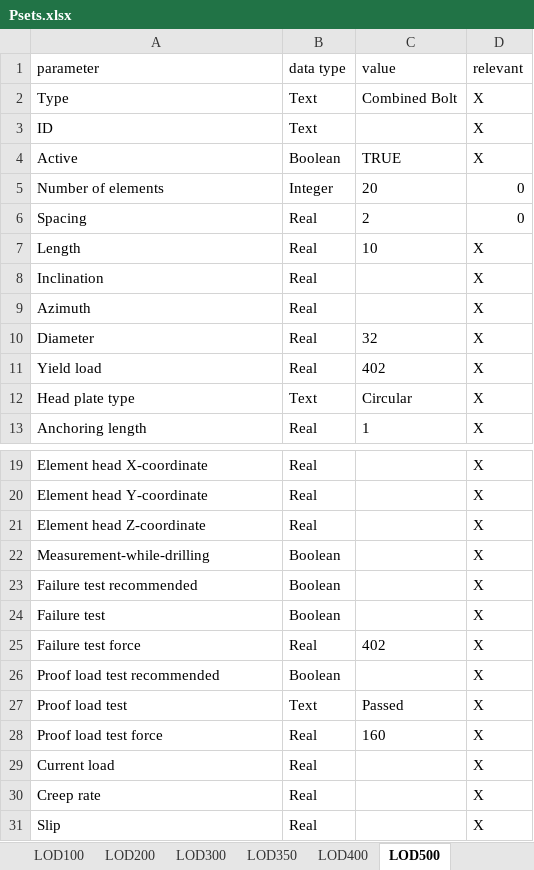
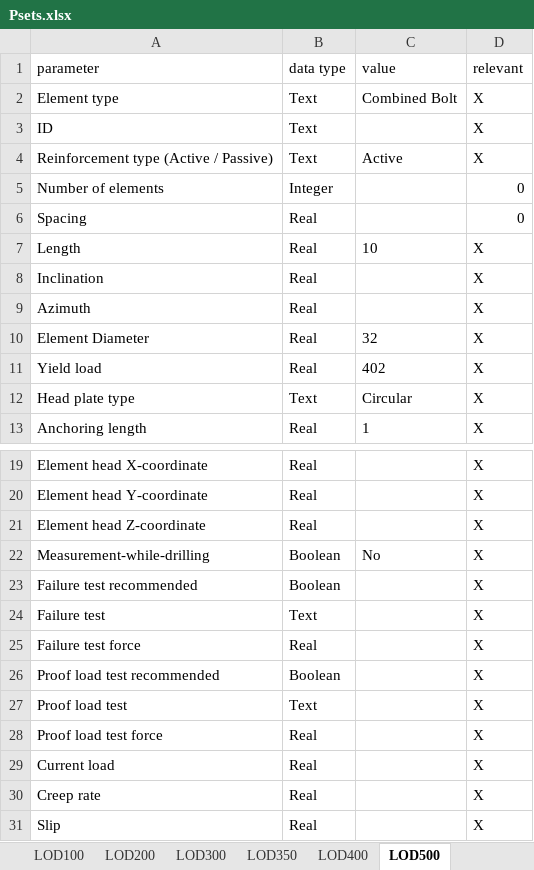
Before and after one commit to norwegian-geotechnical-institute/generic_anchors_ifc, an Excel workbook: Psets.xlsx, sheet LOD500, drawn as a sheet; only a part is shown, gaps mark what is left out; values as stored, in another font and other column widths than the file's, no borders; removed rows and columns are numbered as before the commit, all else as after; the diff names each change by its address in the sheet, - before the commit and + after, or states it on an @@ line.

```diff
--- a/Psets.xlsx (sheet LOD500)
+++ b/Psets.xlsx (sheet LOD500)
-A2 (parameter): Type
+A2 (parameter): Element type
-row 4: Active | Boolean | TRUE | X
+row 4: Reinforcement type (Active / Passive) | Text | Active | X
-C5 (value): 20
+C5 (value): (empty)
-C6 (value): 2
+C6 (value): (empty)
-A10 (parameter): Diameter
+A10 (parameter): Element Diameter
-C22 (value): (empty)
+C22 (value): No
-B24 (data type): Boolean
+B24 (data type): Text
-C25 (value): 402
+C25 (value): (empty)
-C27 (value): Passed
+C27 (value): (empty)
-C28 (value): 160
+C28 (value): (empty)
```
Also changed, not shown: sheet LOD300, sheet LOD350, sheet LOD400, sheet LOD100, sheet LOD200, sheet LOD-all, 8 other files.
